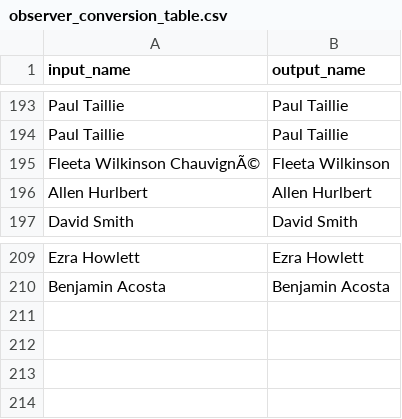
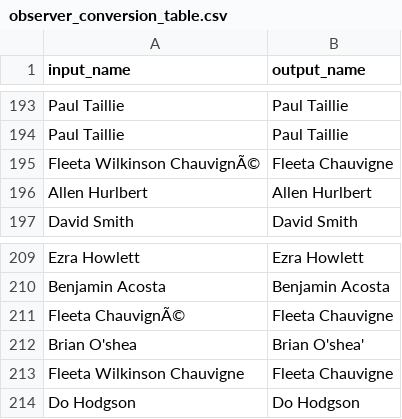
Before and after one commit to nc-minibbs/mbbs, a CSV file: data/observer/observer_conversion_table.csv, drawn as a sheet; only a part is shown, gaps mark what is left out; the diff names each change by its address in the sheet, - before the commit and + after, or states it on an @@ line.

```diff
--- a/data/observer/observer_conversion_table.csv
+++ b/data/observer/observer_conversion_table.csv
-B195 (output_name): Fleeta Wilkinson
+B195 (output_name): Fleeta Chauvigne
+row 211: Fleeta ChauvignÃ© | Fleeta Chauvigne
+row 212: Brian O'shea | Brian O'shea'
+row 213: Fleeta Wilkinson Chauvigne | Fleeta Chauvigne
+row 214: Do Hodgson | Do Hodgson
```
Also changed, not shown: 4 other files.
